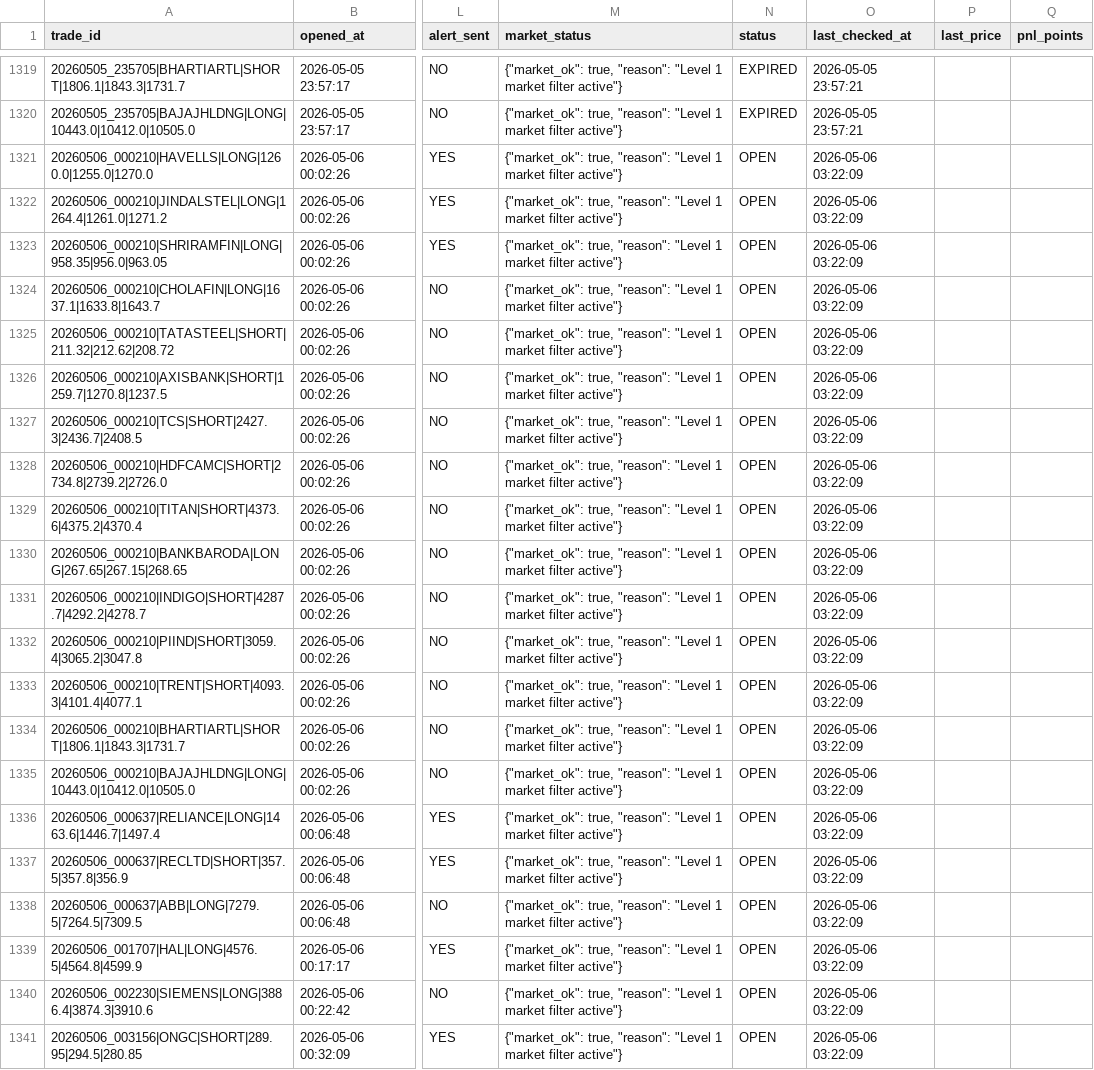
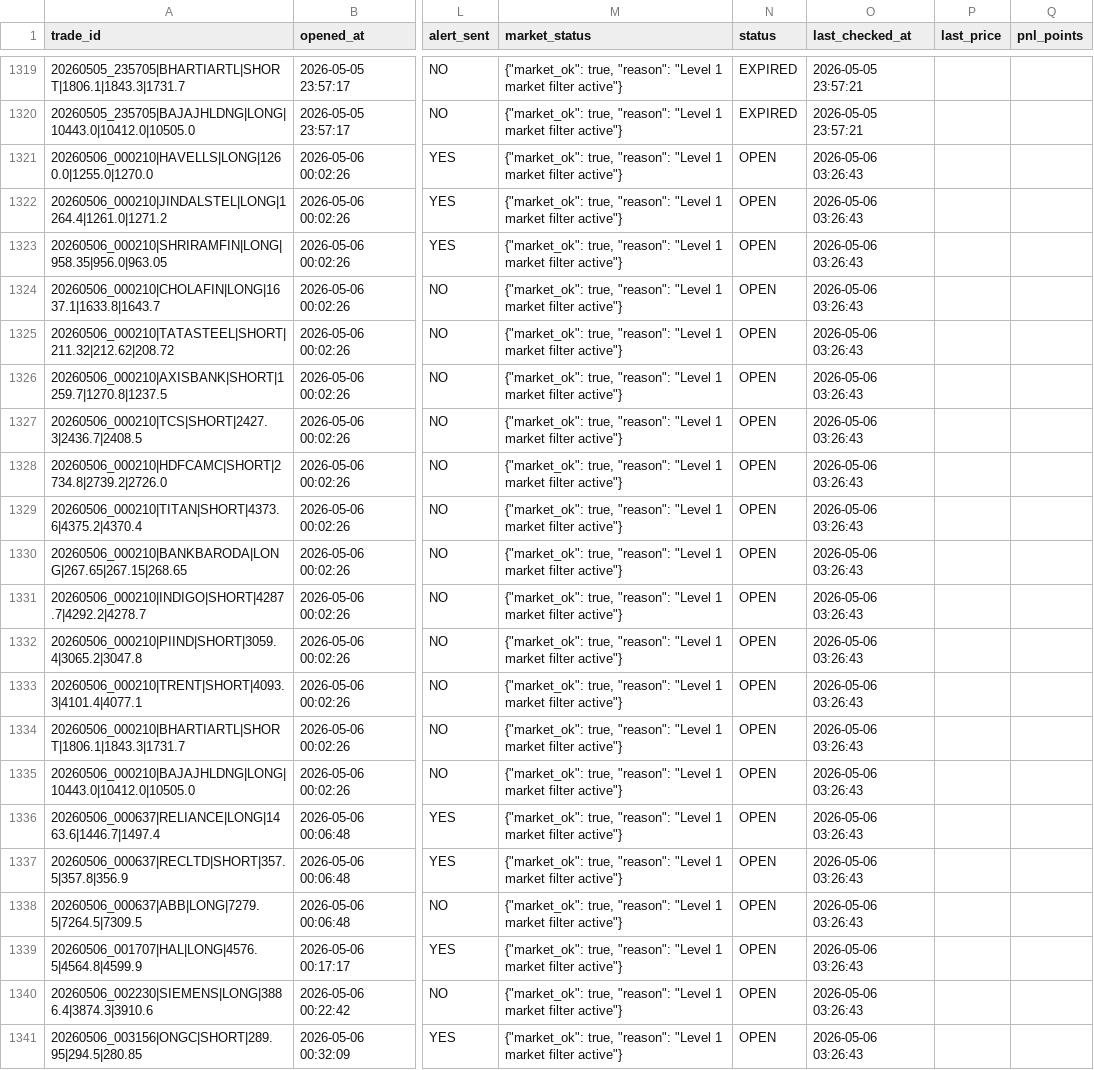
Before and after one commit to arikrixh-real/titan-bot, a CSV file: data/journals/active_trades.csv, drawn as a sheet; only a part is shown, gaps mark what is left out; the diff names each change by its address in the sheet, - before the commit and + after, or states it on an @@ line.

```diff
--- a/data/journals/active_trades.csv
+++ b/data/journals/active_trades.csv
-O1321:O1341 (last_checked_at): 2026-05-06 03:22:09
+O1321:O1341 (last_checked_at): 2026-05-06 03:26:43
```
Also changed, not shown: data/journals/open_trades.csv, 6 other files.
